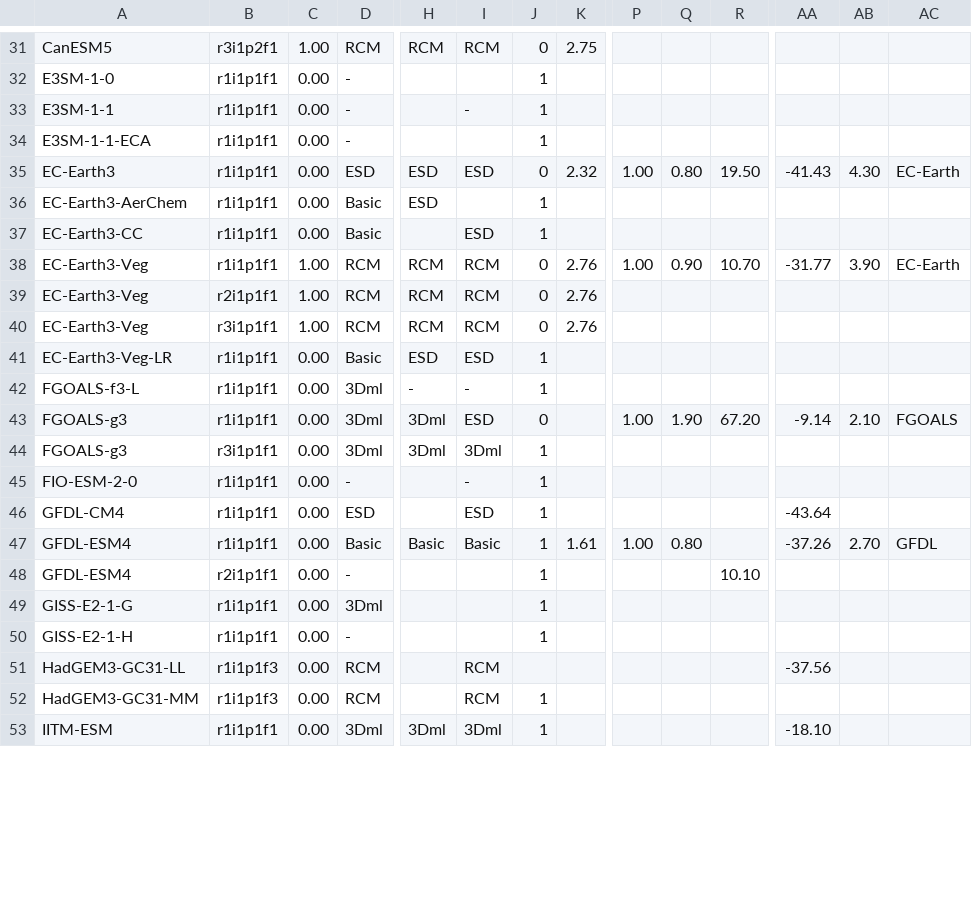
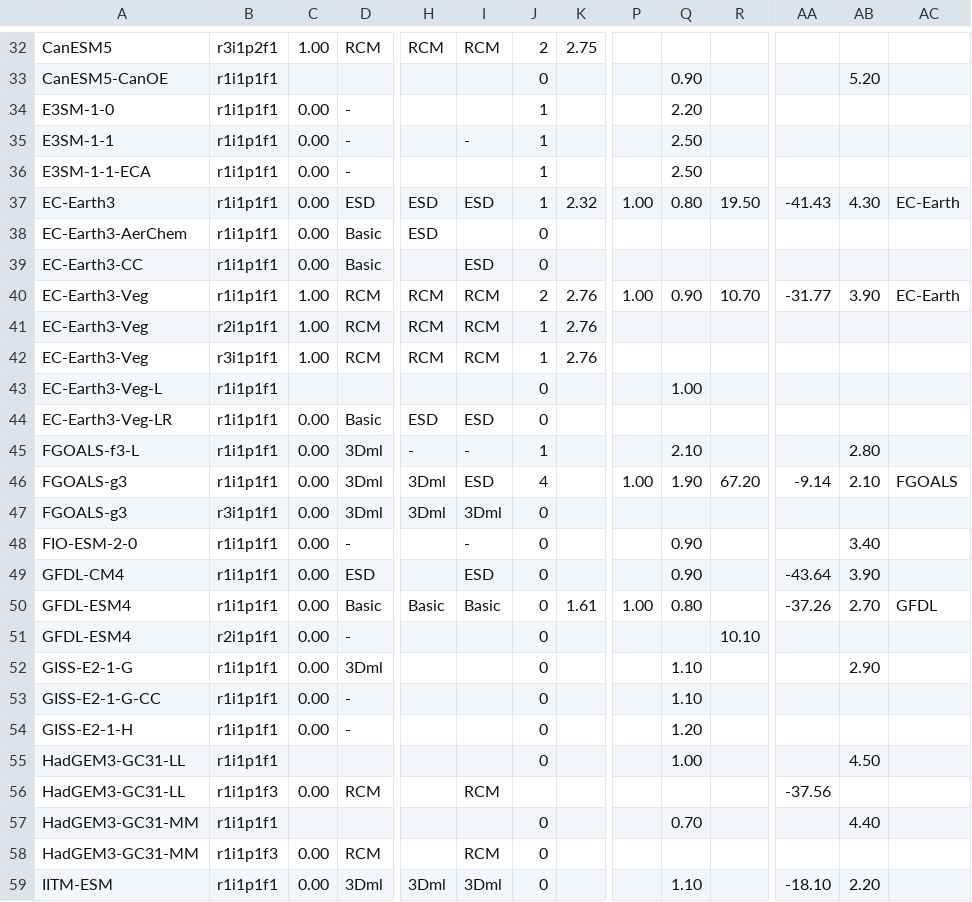
Before and after one commit to jesusff/cmip6-for-cordex, a CSV file: CMIP6_studies_table_EUR.csv, drawn as a sheet; only a part is shown, gaps mark what is left out; addresses are those after the commit; rows hold the shown columns only; the diff covers the shown part only; the diff names each change by its address in the sheet, - before the commit and + after, or states it on an @@ line.

```diff
--- a/CMIP6_studies_table_EUR.csv
+++ b/CMIP6_studies_table_EUR.csv
-J32: 0
+J32: 2
+row 33: CanESM5-CanOE | r1i1p1f1 |  |  |  |  | 0 |  |  | 0.90 |  |  | 5.20
-Q34: (empty)
+Q34: 2.20
-Q35:Q36: (empty)
+Q35:Q36: 2.50
-J37: 0
+J37: 1
-J38:J39: 1
+J38:J39: 0
-J40: 0
+J40: 2
-J41:J42: 0
+J41:J42: 1
+row 43: EC-Earth3-Veg-L | r1i1p1f1 |  |  |  |  | 0 |  |  | 1.00
-J44: 1
+J44: 0
-Q45: (empty)
+Q45: 2.10
-AB45: (empty)
+AB45: 2.80
-J46: 0
+J46: 4
-J47:J52: 1
+J47:J52: 0
-Q48:Q49: (empty)
+Q48:Q49: 0.90
-AB48: (empty)
+AB48: 3.40
-AB49: (empty)
+AB49: 3.90
-Q52: (empty)
+Q52: 1.10
-AB52: (empty)
+AB52: 2.90
+row 53: GISS-E2-1-G-CC | r1i1p1f1 | 0.00 | - |  |  | 0 |  |  | 1.10
-J54: 1
+J54: 0
-Q54: (empty)
+Q54: 1.20
+row 55: HadGEM3-GC31-LL | r1i1p1f1 |  |  |  |  | 0 |  |  | 1.00 |  |  | 4.50
+row 57: HadGEM3-GC31-MM | r1i1p1f1 |  |  |  |  | 0 |  |  | 0.70 |  |  | 4.40
-J58:J59: 1
+J58:J59: 0
-Q59: (empty)
+Q59: 1.10
-AB59: (empty)
+AB59: 2.20
```
Also changed, not shown: 2 added rows and 94 edited cells elsewhere in this file, 5 other files.
